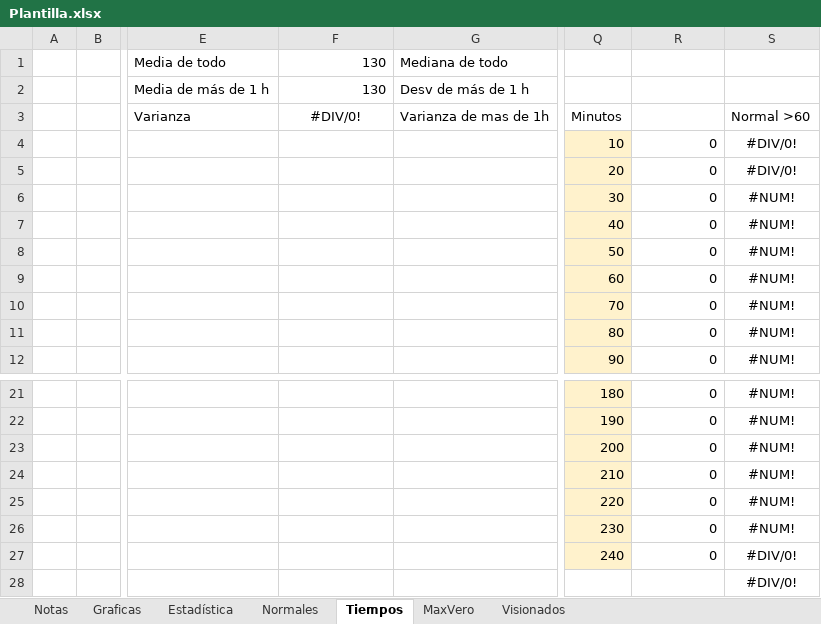
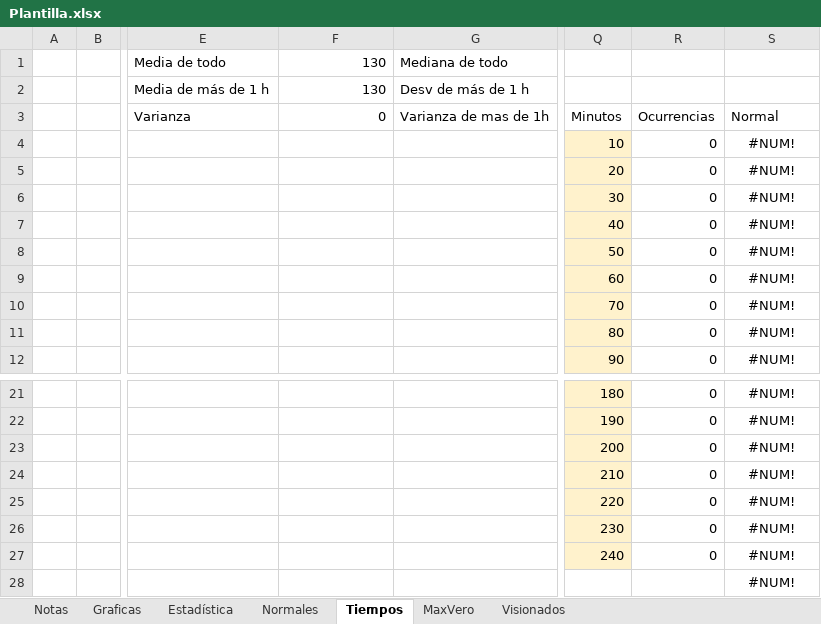
Before and after one commit to JorgeTC/Pelecolas, an Excel workbook: res/Readdata/Plantilla.xlsx, sheet Tiempos, drawn as a sheet; only a part is shown, gaps mark what is left out; values as stored, in another font and other column widths than the file's, no borders; charts and pictures and table styles not drawn; the diff names each change by its address in the sheet, - before the commit and + after, or states it on an @@ line.

Commit message:
Calculus normal time distribution

```diff
--- a/res/Readdata/Plantilla.xlsx (sheet Tiempos)
+++ b/res/Readdata/Plantilla.xlsx (sheet Tiempos)
-F3: #DIV/0!
+F3: 0
-F3 alignment: center
+F3 alignment: right
-R3: (empty)
+R3: Ocurrencias
-S3: Normal >60
+S3: Normal
-S4:S5: #DIV/0!
+S4:S5: #NUM!
-S27:S28: #DIV/0!
+S27:S28: #NUM!
```
Also changed, not shown: sheet Notas, formulas that keep their value, charts or pictures.
